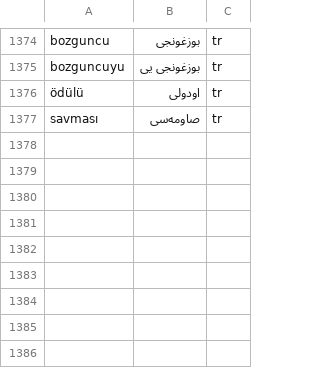
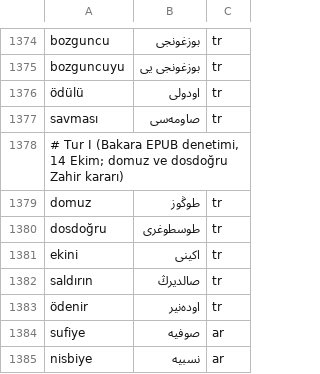
Before and after one commit to berzahbey/osmanlica-cevirici, a TSV file: app/data/duzeltmeler.tsv, drawn as a sheet; only a part is shown, gaps mark what is left out; the diff names each change by its address in the sheet, - before the commit and + after, or states it on an @@ line.

```diff
--- a/app/data/duzeltmeler.tsv
+++ b/app/data/duzeltmeler.tsv
+row 1378: # Tur I (Bakara EPUB denetimi, 14 Ekim; domuz ve dosdoğru Zahir kararı)
+row 1379: domuz | طوڭوز | tr
+row 1380: dosdoğru | طوسطوغری | tr
+row 1381: ekini | اكینی | tr
+row 1382: saldırın | صالدیرڭ | tr
+row 1383: ödenir | اوده‌نیر | tr
+row 1384: sufiye | صوفیه | ar
+row 1385: nisbiye | نسبیه | ar
```
Also changed, not shown: app/data/baglam_kurallari.tsv, 3 other files.
